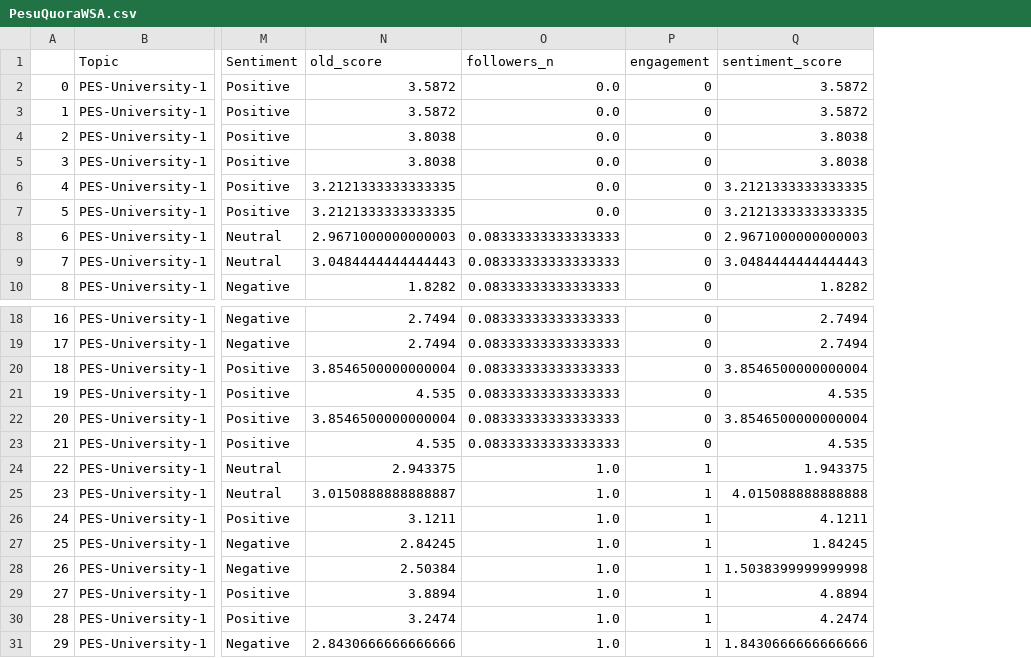
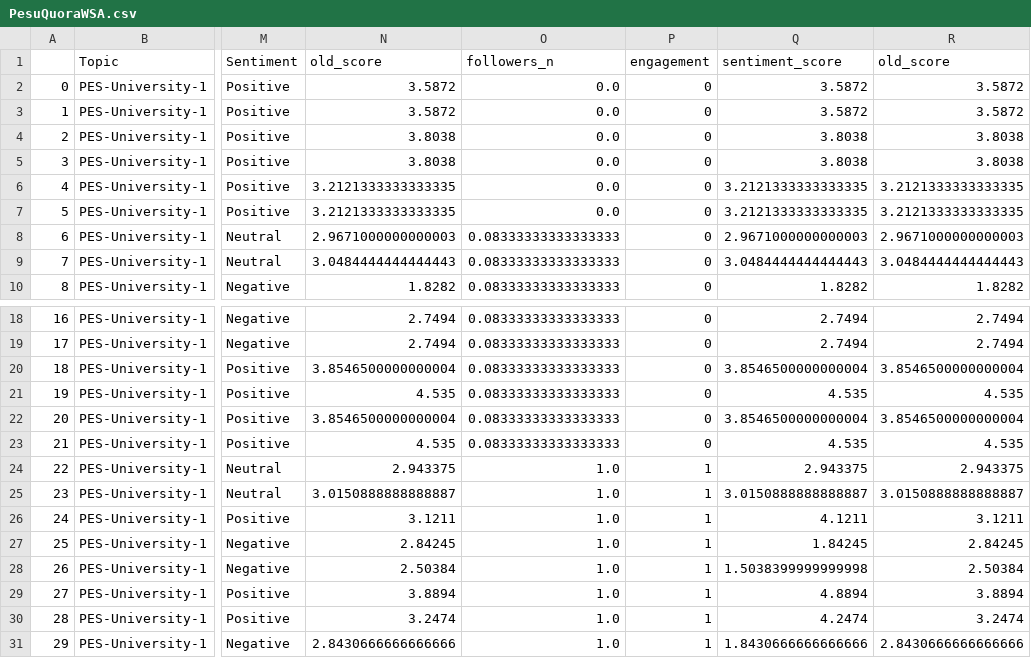
Before and after one commit to kirthikagurumurthy/University_Ranking, a CSV file: Datasets/Quora/Data/PesuQuoraWSA.csv, drawn as a sheet; only a part is shown, gaps mark what is left out; the diff covers the shown part only; the diff names each change by its address in the sheet, - before the commit and + after, or states it on an @@ line.

```diff
--- a/Datasets/Quora/Data/PesuQuoraWSA.csv
+++ b/Datasets/Quora/Data/PesuQuoraWSA.csv
+column R (old_score), rows 2-10: 3.5872 | 3.5872 | 3.8038 | 3.8038 | 3.2121333333333335 | 3.2121333333333335 | 2.9671000000000003 | 3.0484444444444443 | 1.8282; rows 18-31: 2.7494 | 2.7494 | 3.8546500000000004 | 4.535 | 3.8546500000000004 | 4.535 | 2.943375 | 3.0150888888888887 | 3.1211 | 2.84245 | 2.50384 | 3.8894 | 3.2474 | 2.8430666666666666
-Q24 (sentiment_score): 1.943375
+Q24 (sentiment_score): 2.943375
-Q25 (sentiment_score): 4.015088888888888
+Q25 (sentiment_score): 3.0150888888888887
```
Also changed, not shown: 12 edited cells elsewhere in this file, 17 other files.
